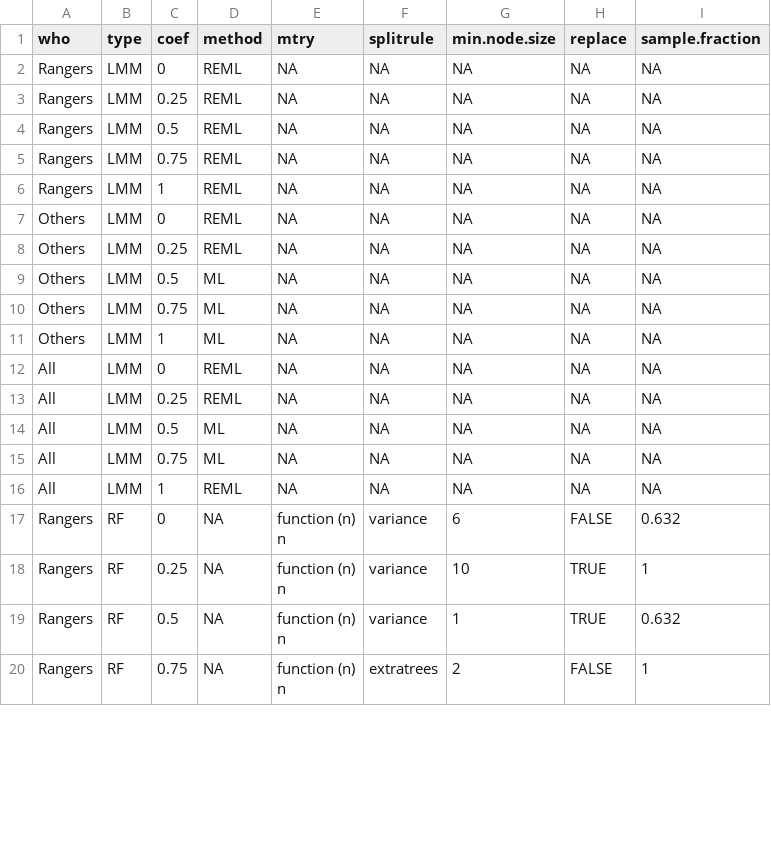
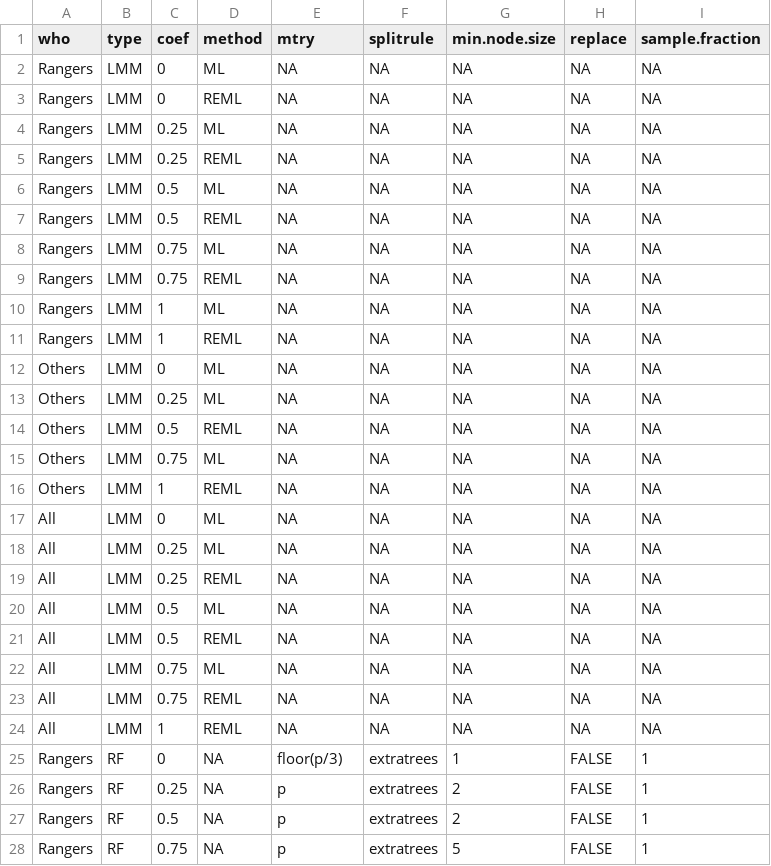
Before and after one commit to courtiol/rangeRinPA, a CSV file: inst/extdata/tables/table_fine_tuning_temp.csv, drawn as a sheet; only a part is shown; the diff covers the shown part only.

Commit message:
Update figures and tables

```diff
--- a/inst/extdata/tables/table_fine_tuning_temp.csv
+++ b/inst/extdata/tables/table_fine_tuning_temp.csv
@@ -1,24 +1,28 @@
 "who","type","coef","method","mtry","splitrule","min.node.size","replace","sample.fraction"
+"Rangers","LMM",0,"ML",NA,NA,NA,NA,NA
 "Rangers","LMM",0,"REML",NA,NA,NA,NA,NA
+"Rangers","LMM",0.25,"ML",NA,NA,NA,NA,NA
 "Rangers","LMM",0.25,"REML",NA,NA,NA,NA,NA
+"Rangers","LMM",0.5,"ML",NA,NA,NA,NA,NA
 "Rangers","LMM",0.5,"REML",NA,NA,NA,NA,NA
+"Rangers","LMM",0.75,"ML",NA,NA,NA,NA,NA
 "Rangers","LMM",0.75,"REML",NA,NA,NA,NA,NA
+"Rangers","LMM",1,"ML",NA,NA,NA,NA,NA
 "Rangers","LMM",1,"REML",NA,NA,NA,NA,NA
-"Others","LMM",0,"REML",NA,NA,NA,NA,NA
-"Others","LMM",0.25,"REML",NA,NA,NA,NA,NA
-"Others","LMM",0.5,"ML",NA,NA,NA,NA,NA
+"Others","LMM",0,"ML",NA,NA,NA,NA,NA
+"Others","LMM",0.25,"ML",NA,NA,NA,NA,NA
+"Others","LMM",0.5,"REML",NA,NA,NA,NA,NA
 "Others","LMM",0.75,"ML",NA,NA,NA,NA,NA
-"Others","LMM",1,"ML",NA,NA,NA,NA,NA
-"All","LMM",0,"REML",NA,NA,NA,NA,NA
+"Others","LMM",1,"REML",NA,NA,NA,NA,NA
+"All","LMM",0,"ML",NA,NA,NA,NA,NA
+"All","LMM",0.25,"ML",NA,NA,NA,NA,NA
 "All","LMM",0.25,"REML",NA,NA,NA,NA,NA
 "All","LMM",0.5,"ML",NA,NA,NA,NA,NA
+"All","LMM",0.5,"REML",NA,NA,NA,NA,NA
 "All","LMM",0.75,"ML",NA,NA,NA,NA,NA
+"All","LMM",0.75,"REML",NA,NA,NA,NA,NA
 "All","LMM",1,"REML",NA,NA,NA,NA,NA
-"Rangers","RF",0,NA,"function (n)
-n","variance",6,FALSE,0.632
-"Rangers","RF",0.25,NA,"function (n)
-n","variance",10,TRUE,1
-"Rangers","RF",0.5,NA,"function (n)
-n","variance",1,TRUE,0.632
-"Rangers","RF",0.75,NA,"function (n)
-n","extratrees",2,FALSE,1
+"Rangers","RF",0,NA,"floor(p/3)","extratrees",1,FALSE,1
+"Rangers","RF",0.25,NA,"p","extratrees",2,FALSE,1
+"Rangers","RF",0.5,NA,"p","extratrees",2,FALSE,1
+"Rangers","RF",0.75,NA,"p","extratrees",5,FALSE,1
```
Also changed, not shown: 27 edited cells elsewhere in this file, inst/extdata/tables/table_training_sets_final_temp.csv, 10 other files.
